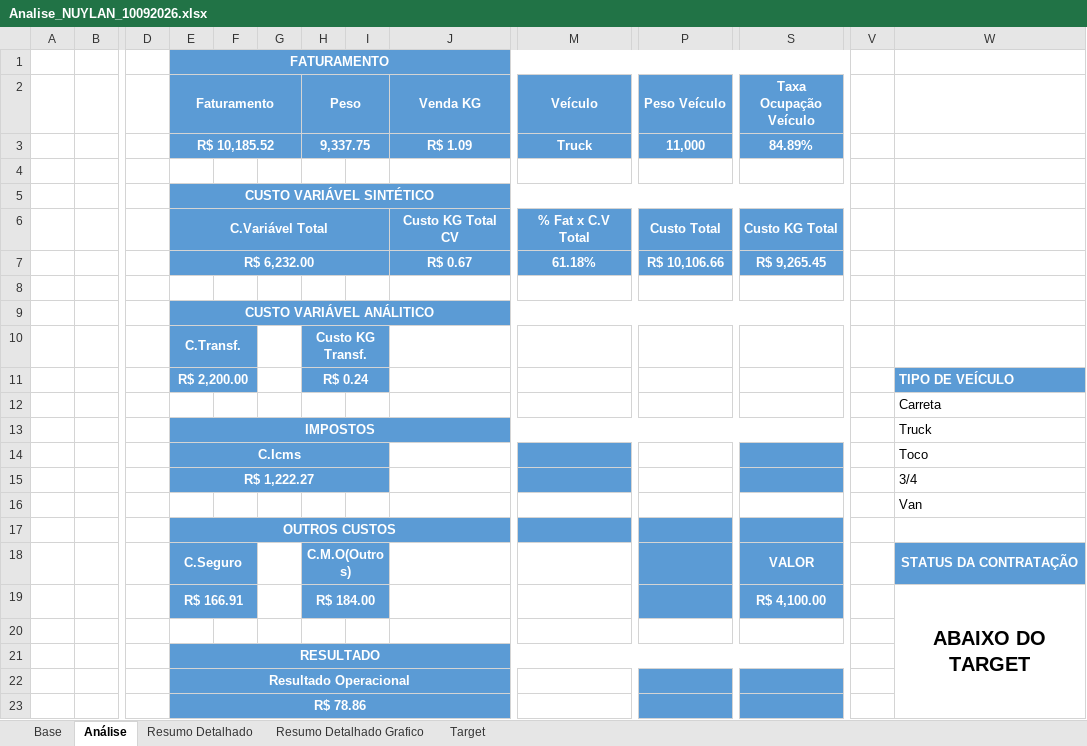
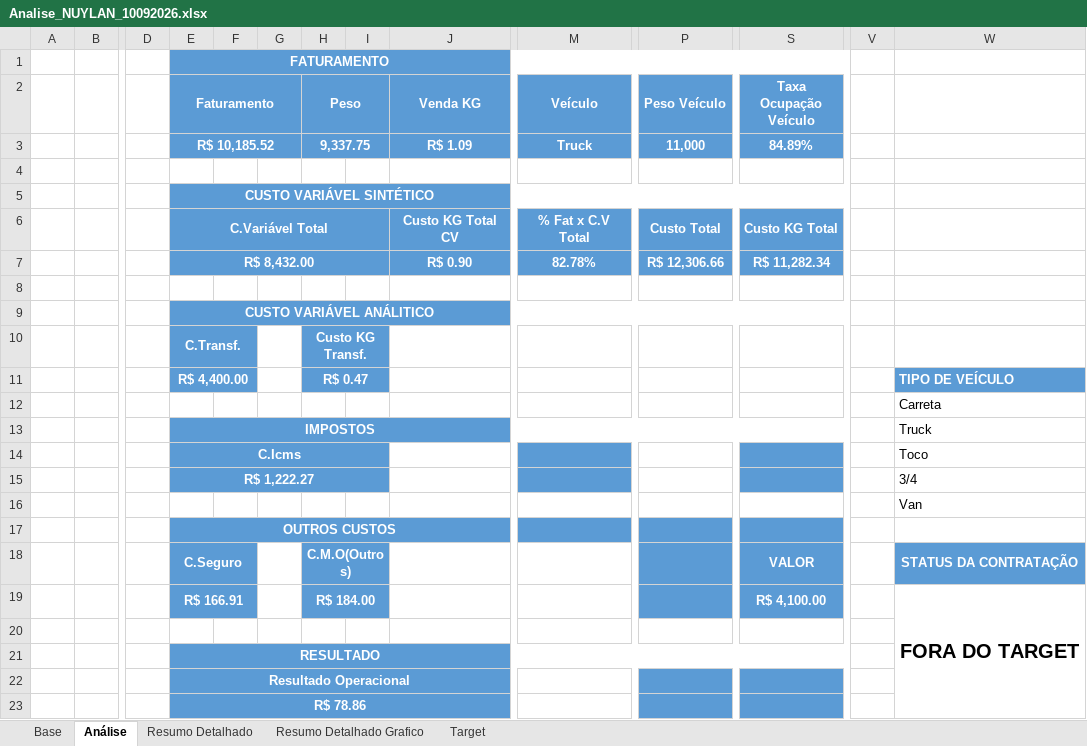
Before and after one commit to joaopedro850/analise-terceiros-portoex, an Excel workbook: docs/excels/Analise_NUYLAN_10092026.xlsx, sheet Análise, drawn as a sheet; only a part is shown, gaps mark what is left out; values as stored, in another font and other column widths than the file's, no borders; charts and pictures and conditional formats not drawn; removed rows and columns are numbered as before the commit, all else as after; rows hold the shown columns only; the diff names each change by its address in the sheet, - before the commit and + after, or states it on an @@ line.

```diff
--- a/docs/excels/Analise_NUYLAN_10092026.xlsx (sheet Análise)
+++ b/docs/excels/Analise_NUYLAN_10092026.xlsx (sheet Análise)
-row 7:  |  |  | R$ 6,232.00 |  |  |  |  | R$ 0.67 | 61.18% | R$ 10,106.66 | R$ 9,265.45
+row 7:  |  |  | R$ 8,432.00 |  |  |  |  | R$ 0.90 | 82.78% | R$ 12,306.66 | R$ 11,282.34
-E11 (Faturamento): R$ 2,200.00
+E11 (Faturamento): R$ 4,400.00
-H11 (Peso): R$ 0.24
+H11 (Peso): R$ 0.47
-W19: ABAIXO DO TARGET
+W19: FORA DO TARGET
```
Also changed, not shown: docs/excels/Analise_NILTO SIQUEIRA_10092026.xlsx, docs/excels/Analise_RENATO_10092026.xlsx, 3 other files.
